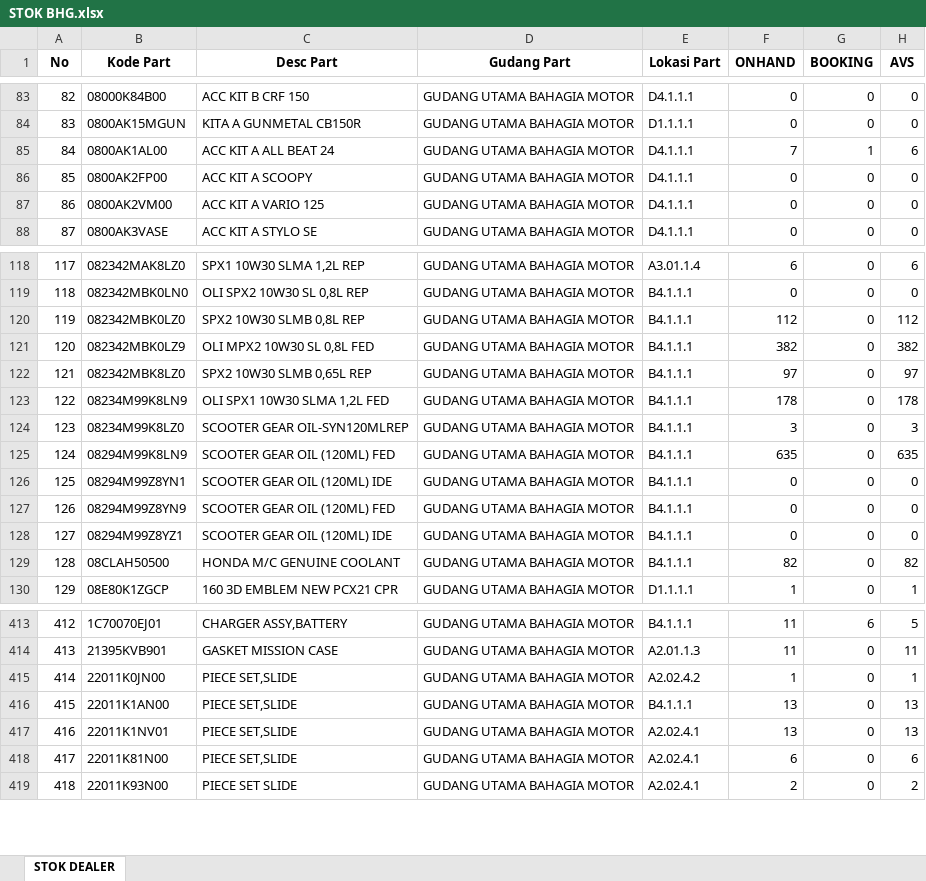
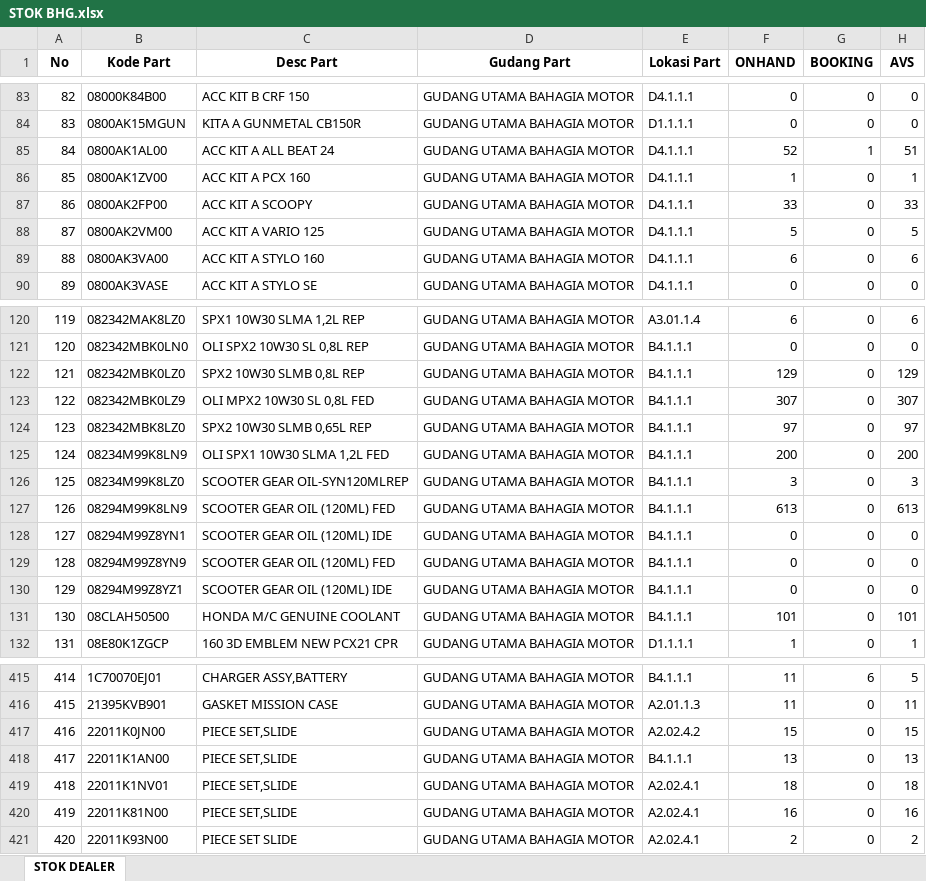
Before and after one commit to suwandakurnia/HILPSD, an Excel workbook: STOK DEALER/STOK BHG.xlsx, sheet STOK DEALER, drawn as a sheet; only a part is shown, gaps mark what is left out; values as stored, in another font and other column widths than the file's, no borders; addresses are those after the commit; the diff covers the shown part only; the diff names each change by its address in the sheet, - before the commit and + after, or states it on an @@ line.

```diff
--- a/STOK DEALER/STOK BHG.xlsx (sheet STOK DEALER)
+++ b/STOK DEALER/STOK BHG.xlsx (sheet STOK DEALER)
-F85 (ONHAND): 7
+F85 (ONHAND): 52
-H85 (AVS): 6
+H85 (AVS): 51
+row 86: 85 | 0800AK1ZV00 | ACC KIT A PCX 160 | GUDANG UTAMA BAHAGIA MOTOR | D4.1.1.1 | 1 | 0 | 1
@@ column A (No) renumbered from row 87 down @@
-F87 (ONHAND): 0
+F87 (ONHAND): 33
-H87 (AVS): 0
+H87 (AVS): 33
-F88 (ONHAND): 0
+F88 (ONHAND): 5
-H88 (AVS): 0
+H88 (AVS): 5
+row 89: 88 | 0800AK3VA00 | ACC KIT A STYLO 160 | GUDANG UTAMA BAHAGIA MOTOR | D4.1.1.1 | 6 | 0 | 6
-F122 (ONHAND): 112
+F122 (ONHAND): 129
-H122 (AVS): 112
+H122 (AVS): 129
-F123 (ONHAND): 382
+F123 (ONHAND): 307
-H123 (AVS): 382
+H123 (AVS): 307
-F125 (ONHAND): 178
+F125 (ONHAND): 200
-H125 (AVS): 178
+H125 (AVS): 200
-F127 (ONHAND): 635
+F127 (ONHAND): 613
-H127 (AVS): 635
+H127 (AVS): 613
-F131 (ONHAND): 82
+F131 (ONHAND): 101
-H131 (AVS): 82
+H131 (AVS): 101
-F417 (ONHAND): 1
+F417 (ONHAND): 15
-H417 (AVS): 1
+H417 (AVS): 15
-F419 (ONHAND): 13
+F419 (ONHAND): 18
-H419 (AVS): 13
+H419 (AVS): 18
-F420 (ONHAND): 6
+F420 (ONHAND): 16
-H420 (AVS): 6
+H420 (AVS): 16
```
Also changed, not shown: 130 edited cells elsewhere in this sheet, STOK DEALER/STOK BKT.xlsx, STOK DEALER/STOK LSP.xlsx.
